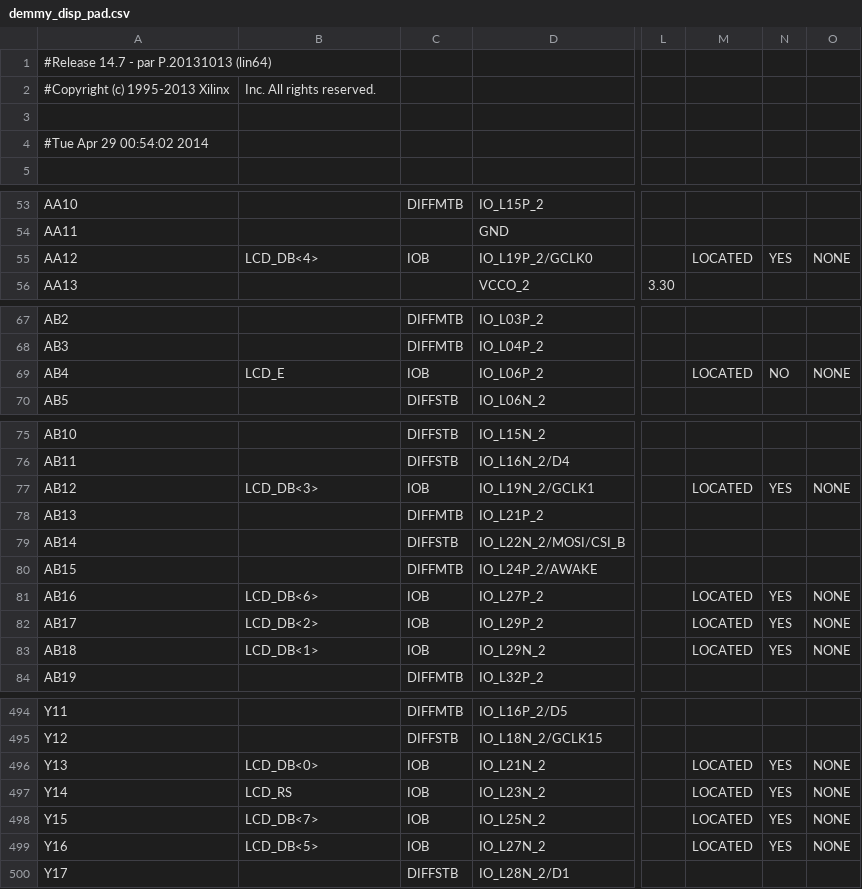
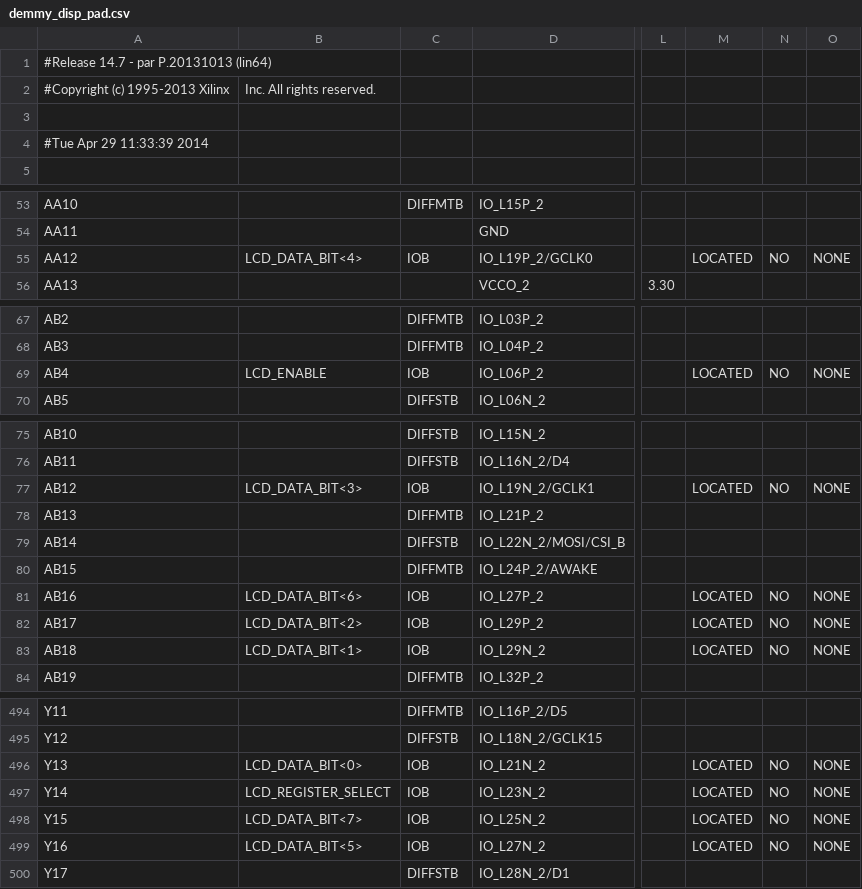
Before and after one commit to demmys/demmy_display, a CSV file: demmy_disp_pad.csv, drawn as a sheet; only a part is shown, gaps mark what is left out; the diff covers the shown part only; the diff names each change by its address in the sheet, - before the commit and + after, or states it on an @@ line.

```diff
--- a/demmy_disp_pad.csv
+++ b/demmy_disp_pad.csv
-A4: #Tue Apr 29 00:54:02 2014
+A4: #Tue Apr 29 11:33:39 2014
-B55: LCD_DB<4>
+B55: LCD_DATA_BIT<4>
-N55: YES
+N55: NO
-B69: LCD_E
+B69: LCD_ENABLE
-B77: LCD_DB<3>
+B77: LCD_DATA_BIT<3>
-N77: YES
+N77: NO
-B81: LCD_DB<6>
+B81: LCD_DATA_BIT<6>
-N81:N83: YES
+N81:N83: NO
-B82: LCD_DB<2>
+B82: LCD_DATA_BIT<2>
-B83: LCD_DB<1>
+B83: LCD_DATA_BIT<1>
-B496: LCD_DB<0>
+B496: LCD_DATA_BIT<0>
-N496:N499: YES
+N496:N499: NO
-B497: LCD_RS
+B497: LCD_REGISTER_SELECT
-B498: LCD_DB<7>
+B498: LCD_DATA_BIT<7>
-B499: LCD_DB<5>
+B499: LCD_DATA_BIT<5>
```
Also changed, not shown: 3 edited cells elsewhere in this file, 30 other files.
